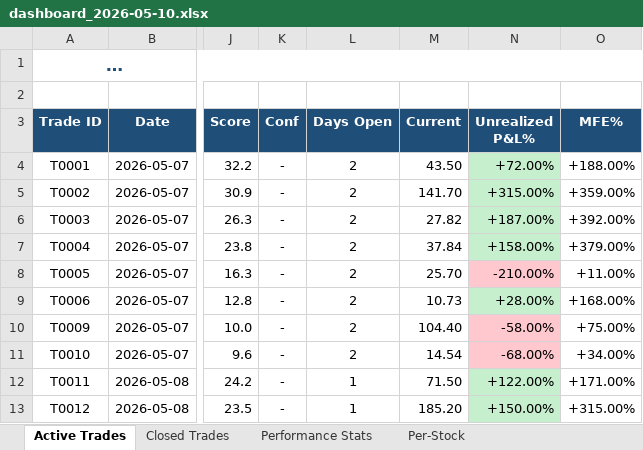
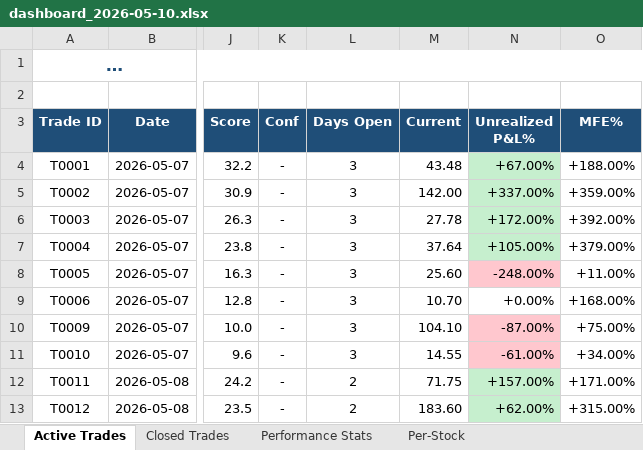
Before and after one commit to dhaher3337-debug/tadawul-swing, an Excel workbook: paper_trades/dashboard_2026-05-10.xlsx, sheet Active Trades, drawn as a sheet; only a part is shown, gaps mark what is left out; long unchanged cells end in …; values as stored, in another font and other column widths than the file's, no borders; the diff names each change by its address in the sheet, - before the commit and + after, or states it on an @@ line.

```diff
--- a/paper_trades/dashboard_2026-05-10.xlsx (sheet Active Trades)
+++ b/paper_trades/dashboard_2026-05-10.xlsx (sheet Active Trades)
-L4:L11 (Days Open): 2
+L4:L11 (Days Open): 3
-M4 (Current): 43.50
+M4 (Current): 43.48
-N4 (Unrealized P&L%): +72.00%
+N4 (Unrealized P&L%): +67.00%
-M5 (Current): 141.70
+M5 (Current): 142.00
-N5 (Unrealized P&L%): +315.00%
+N5 (Unrealized P&L%): +337.00%
-M6 (Current): 27.82
+M6 (Current): 27.78
-N6 (Unrealized P&L%): +187.00%
+N6 (Unrealized P&L%): +172.00%
-M7 (Current): 37.84
+M7 (Current): 37.64
-N7 (Unrealized P&L%): +158.00%
+N7 (Unrealized P&L%): +105.00%
-M8 (Current): 25.70
+M8 (Current): 25.60
-N8 (Unrealized P&L%): -210.00%
+N8 (Unrealized P&L%): -248.00%
-M9 (Current): 10.73
+M9 (Current): 10.70
-N9 (Unrealized P&L%): +28.00%
+N9 (Unrealized P&L%): +0.00%
-N9 fill: #C6EFCE
+N9 fill: none
-M10 (Current): 104.40
+M10 (Current): 104.10
-N10 (Unrealized P&L%): -58.00%
+N10 (Unrealized P&L%): -87.00%
-M11 (Current): 14.54
+M11 (Current): 14.55
-N11 (Unrealized P&L%): -68.00%
+N11 (Unrealized P&L%): -61.00%
-L12:L13 (Days Open): 1
+L12:L13 (Days Open): 2
-M12 (Current): 71.50
+M12 (Current): 71.75
-N12 (Unrealized P&L%): +122.00%
+N12 (Unrealized P&L%): +157.00%
-M13 (Current): 185.20
+M13 (Current): 183.60
-N13 (Unrealized P&L%): +150.00%
+N13 (Unrealized P&L%): +62.00%
```
Also changed, not shown: sheet Performance Stats, paper_trades/latest.xlsx, 21 other files.
